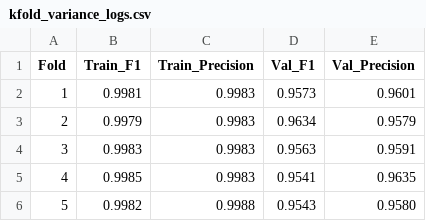
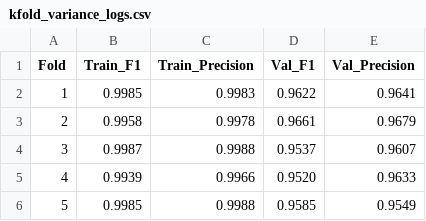
Before and after one commit to sulaimanxmb/OmniPhish-Ensemble, a CSV file: metrics/kfold_variance_logs.csv, drawn as a sheet.

```diff
--- a/metrics/kfold_variance_logs.csv
+++ b/metrics/kfold_variance_logs.csv
@@ -1,6 +1,6 @@
 Fold,Train_F1,Train_Precision,Val_F1,Val_Precision
-1,0.9981,0.9983,0.9573,0.9601
-2,0.9979,0.9983,0.9634,0.9579
-3,0.9983,0.9983,0.9563,0.9591
-4,0.9985,0.9983,0.9541,0.9635
-5,0.9982,0.9988,0.9543,0.9580
+1,0.9985,0.9983,0.9622,0.9641
+2,0.9958,0.9978,0.9661,0.9679
+3,0.9987,0.9988,0.9537,0.9607
+4,0.9939,0.9966,0.9520,0.9633
+5,0.9985,0.9988,0.9585,0.9549
```
Also changed, not shown: 44 other files.
